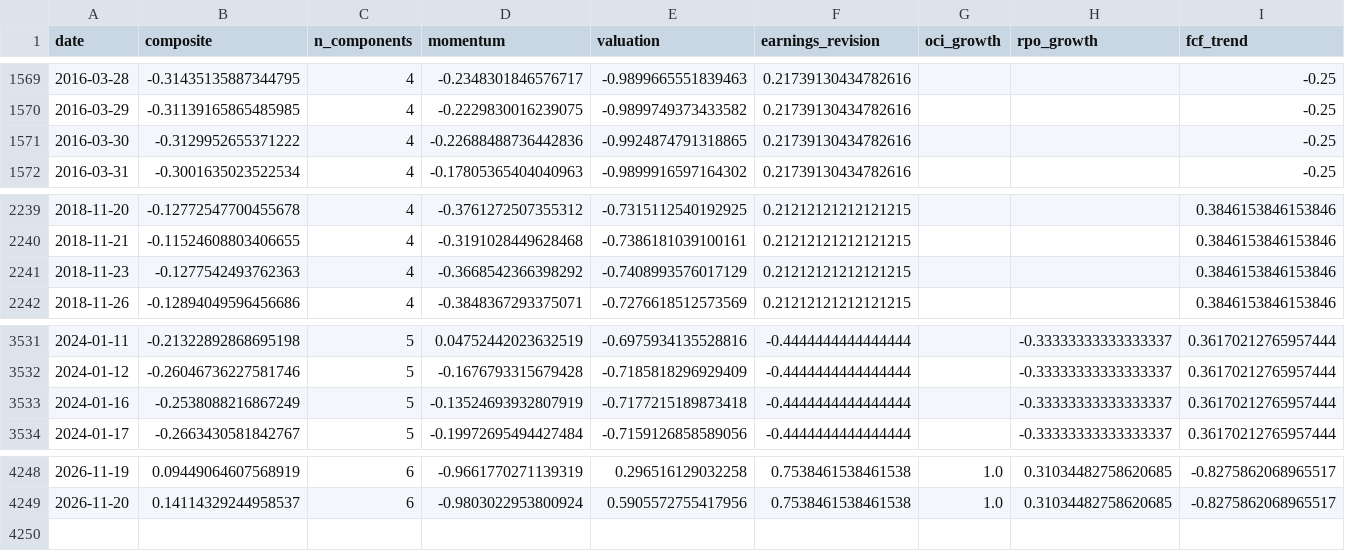
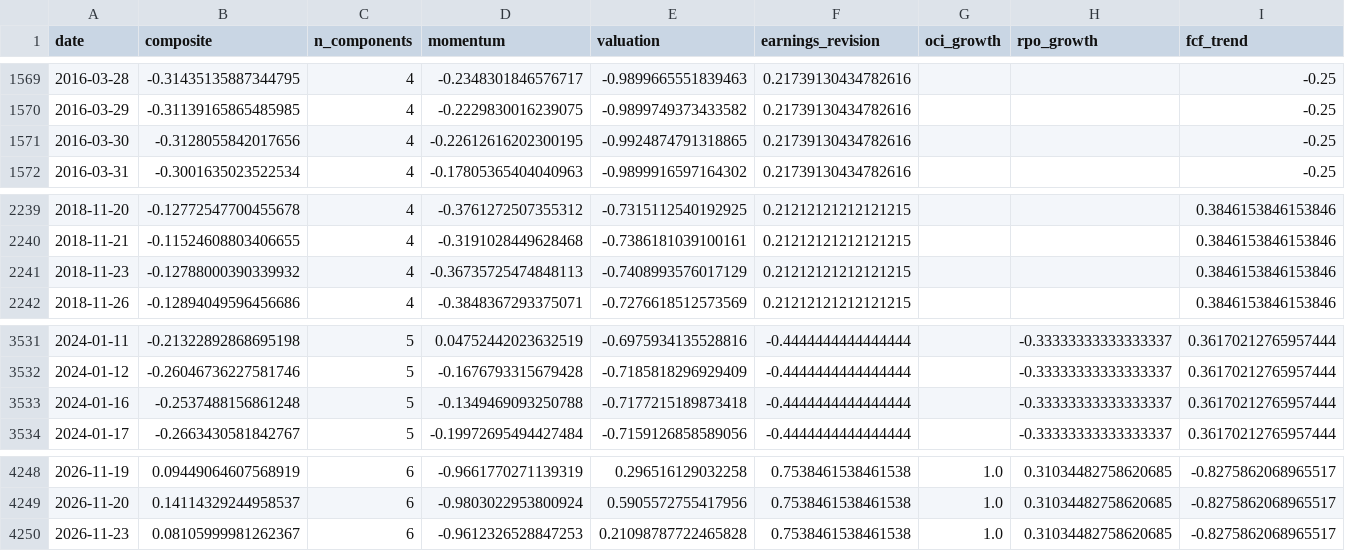
Before and after one commit to paumbernal/orcl-quant, a CSV file: models/signal_history.csv, drawn as a sheet; only a part is shown, gaps mark what is left out; rows hold the shown columns only; the diff names each change by its address in the sheet, - before the commit and + after, or states it on an @@ line.

```diff
--- a/models/signal_history.csv
+++ b/models/signal_history.csv
-B1571 (composite): -0.3129952655371222
+B1571 (composite): -0.3128055842017656
-D1571 (momentum): -0.22688488736442836
+D1571 (momentum): -0.22612616202300195
-B2241 (composite): -0.1277542493762363
+B2241 (composite): -0.12788000390339932
-D2241 (momentum): -0.3668542366398292
+D2241 (momentum): -0.36735725474848113
-B3533 (composite): -0.2538088216867249
+B3533 (composite): -0.2537488156861248
-D3533 (momentum): -0.13524693932807919
+D3533 (momentum): -0.1349469093250788
+row 4250: 2026-11-23 | 0.08105999981262367 | 6 | -0.9612326528847253 | 0.21098787722465828 | 0.7538461538461538 | 1.0 | 0.31034482758620685 | -0.8275862068965517
```
Also changed, not shown: data/processed/ohlcv_ORCL.csv, data/processed/prices_adj_close.csv, 32 other files.
